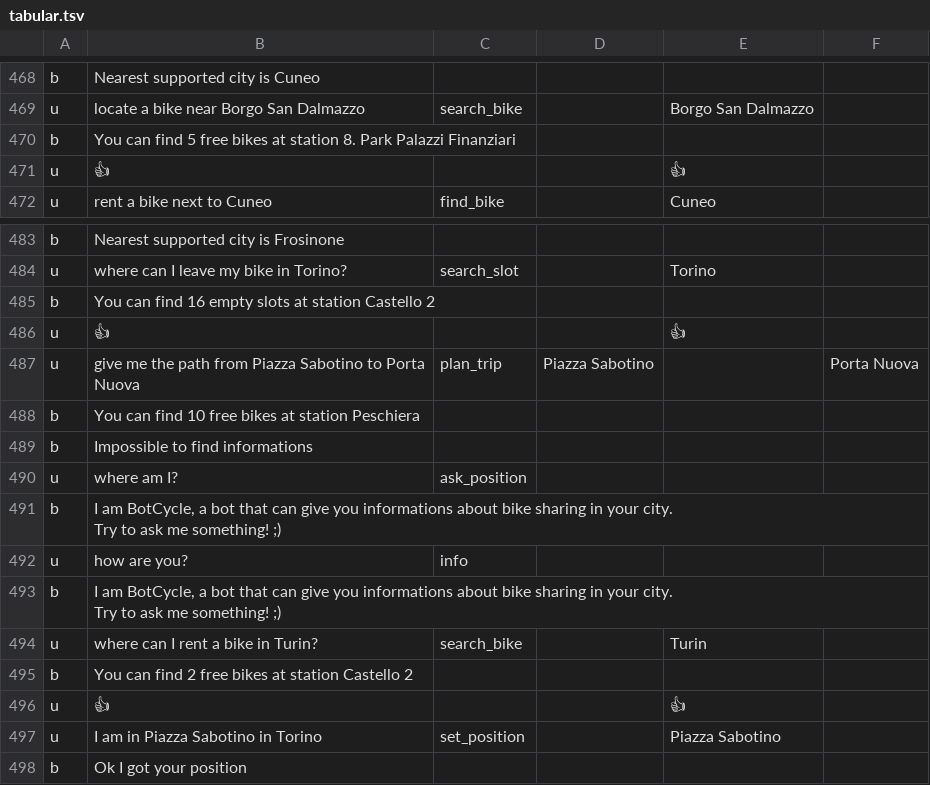
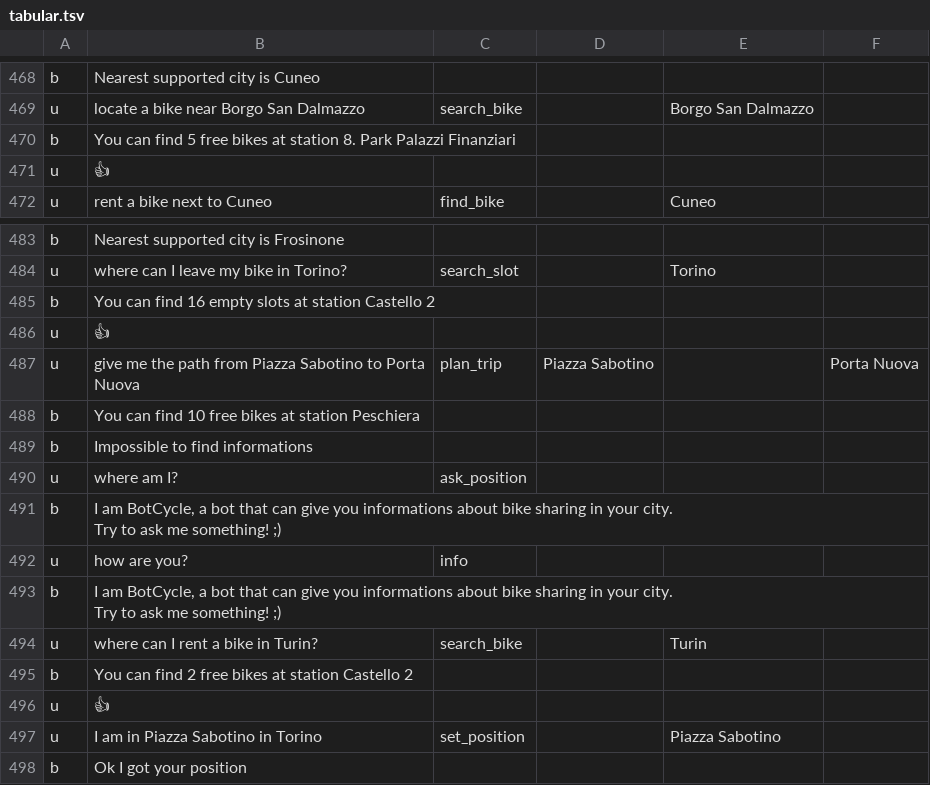
Before and after one commit to D2KLab/botcycle, a TSV file: nlu/data/exported/en/tabular.tsv, drawn as a sheet; only a part is shown, gaps mark what is left out; the diff covers the shown part only.

```diff
--- a/nlu/data/exported/en/tabular.tsv
+++ b/nlu/data/exported/en/tabular.tsv
@@ -480,3 +480,3 @@ u	locate a bike near Borgo San Dalmazzo	search_bike		Borgo San Dalmazzo
 b	You can find 5 free bikes at station 8. Park Palazzi Finanziari				
-u	👍			👍	
+u	👍				
 u	rent a bike next to Cuneo	find_bike		Cuneo	
@@ -496,3 +496,3 @@ u	where can I leave my bike in Torino?	search_slot		Torino
 b	You can find 16 empty slots at station Castello 2				
-u	👍			👍	
+u	👍				
 u	give me the path from Piazza Sabotino to Porta Nuova	plan_trip	Piazza Sabotino		Porta Nuova
@@ -508,3 +508,3 @@ u	where can I rent a bike in Turin?	search_bike		Turin
 b	You can find 2 free bikes at station Castello 2				
-u	👍			👍	
+u	👍				
 u	I am in Piazza Sabotino in Torino	set_position		Piazza Sabotino	
```
Also changed, not shown: 9 edited cells elsewhere in this file.
